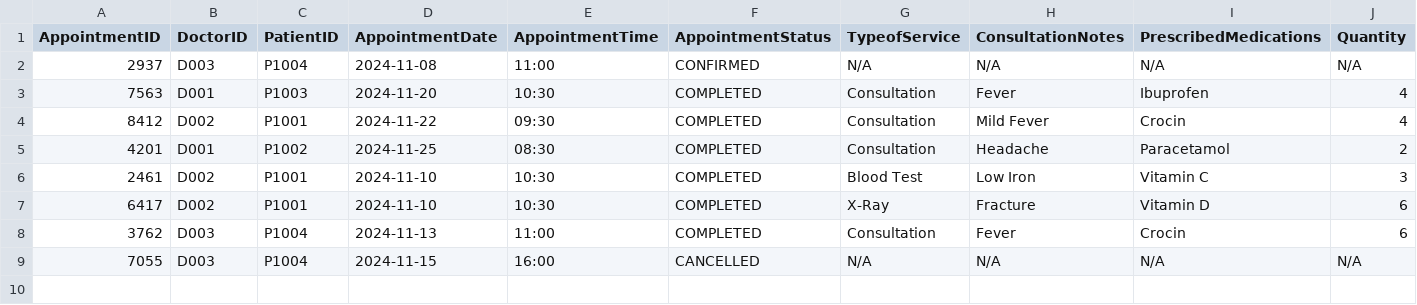
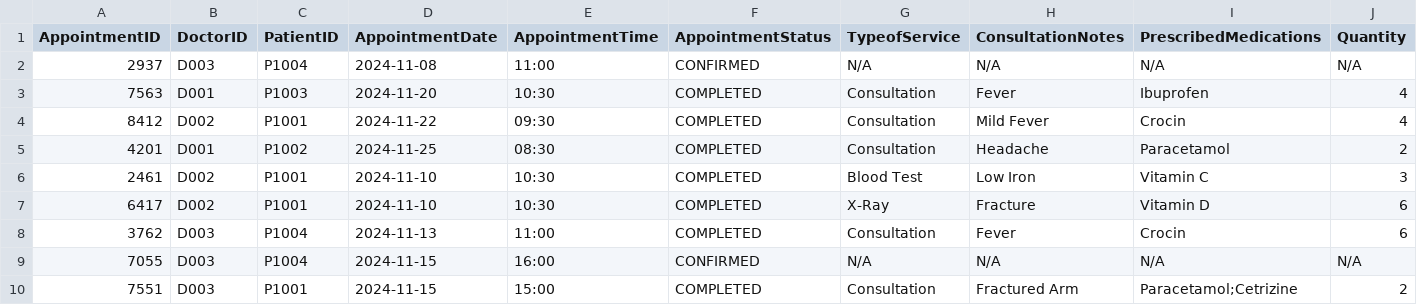
Before and after one commit to KuroInit/SC2002_Assignment, a CSV file: appointmentRequests.csv, drawn as a sheet; only a part is shown; rows hold the shown columns only; the diff names each change by its address in the sheet, - before the commit and + after, or states it on an @@ line.

```diff
--- a/appointmentRequests.csv
+++ b/appointmentRequests.csv
-F9 (AppointmentStatus): CANCELLED
+F9 (AppointmentStatus): CONFIRMED
+row 10: 7551 | D003 | P1001 | 2024-11-15 | 15:00 | COMPLETED | Consultation | Fractured Arm | Paracetamol;Cetrizine | 2
```
Also changed, not shown: availableAppointments.csv, medicalRecords.csv, 5 other files.
